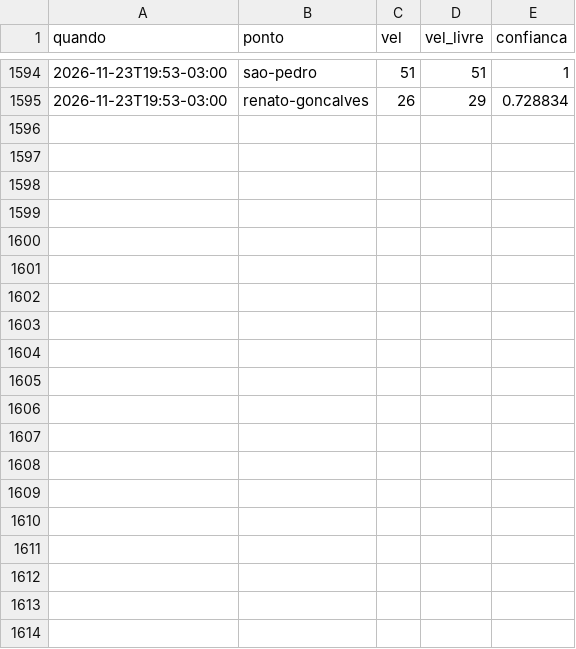
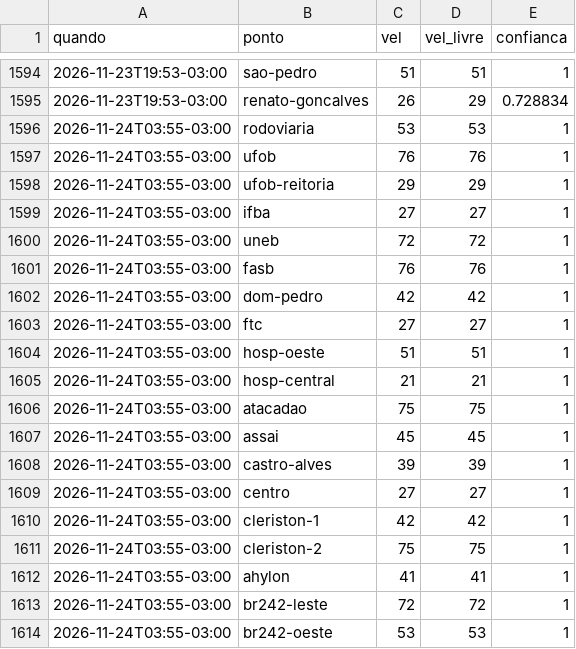
Before and after one commit to thierrerego/radar-corrida, a CSV file: dados/2026-11.csv, drawn as a sheet; only a part is shown, gaps mark what is left out; the diff covers the shown part only.

Commit message:
Coleta de trânsito 24/11 03:55

```diff
--- a/dados/2026-11.csv
+++ b/dados/2026-11.csv
@@ -1595 +1595,20 @@ quando,ponto,vel,vel_livre,confianca
 2026-11-23T19:53-03:00,renato-goncalves,26,29,0.728834
+2026-11-24T03:55-03:00,rodoviaria,53,53,1
+2026-11-24T03:55-03:00,ufob,76,76,1
+2026-11-24T03:55-03:00,ufob-reitoria,29,29,1
+2026-11-24T03:55-03:00,ifba,27,27,1
+2026-11-24T03:55-03:00,uneb,72,72,1
+2026-11-24T03:55-03:00,fasb,76,76,1
+2026-11-24T03:55-03:00,dom-pedro,42,42,1
+2026-11-24T03:55-03:00,ftc,27,27,1
+2026-11-24T03:55-03:00,hosp-oeste,51,51,1
+2026-11-24T03:55-03:00,hosp-central,21,21,1
+2026-11-24T03:55-03:00,atacadao,75,75,1
+2026-11-24T03:55-03:00,assai,45,45,1
+2026-11-24T03:55-03:00,castro-alves,39,39,1
+2026-11-24T03:55-03:00,centro,27,27,1
+2026-11-24T03:55-03:00,cleriston-1,42,42,1
+2026-11-24T03:55-03:00,cleriston-2,75,75,1
+2026-11-24T03:55-03:00,ahylon,41,41,1
+2026-11-24T03:55-03:00,br242-leste,72,72,1
+2026-11-24T03:55-03:00,br242-oeste,53,53,1
```
Also changed, not shown: 10 added rows elsewhere in this file.
